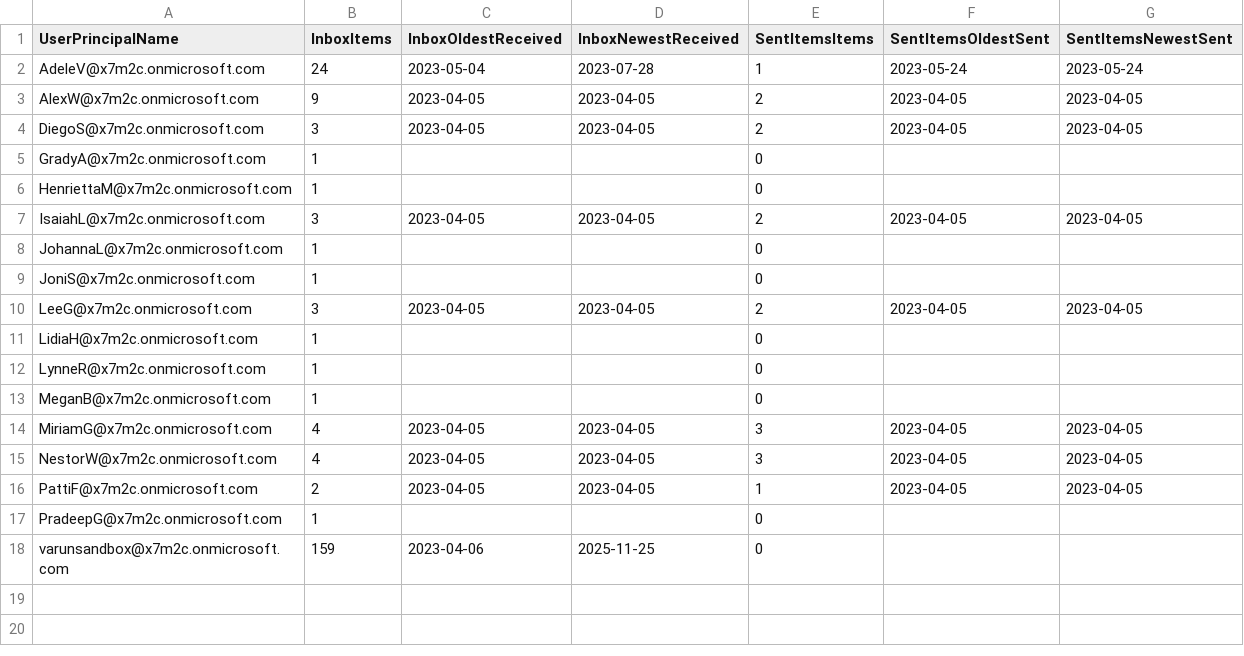
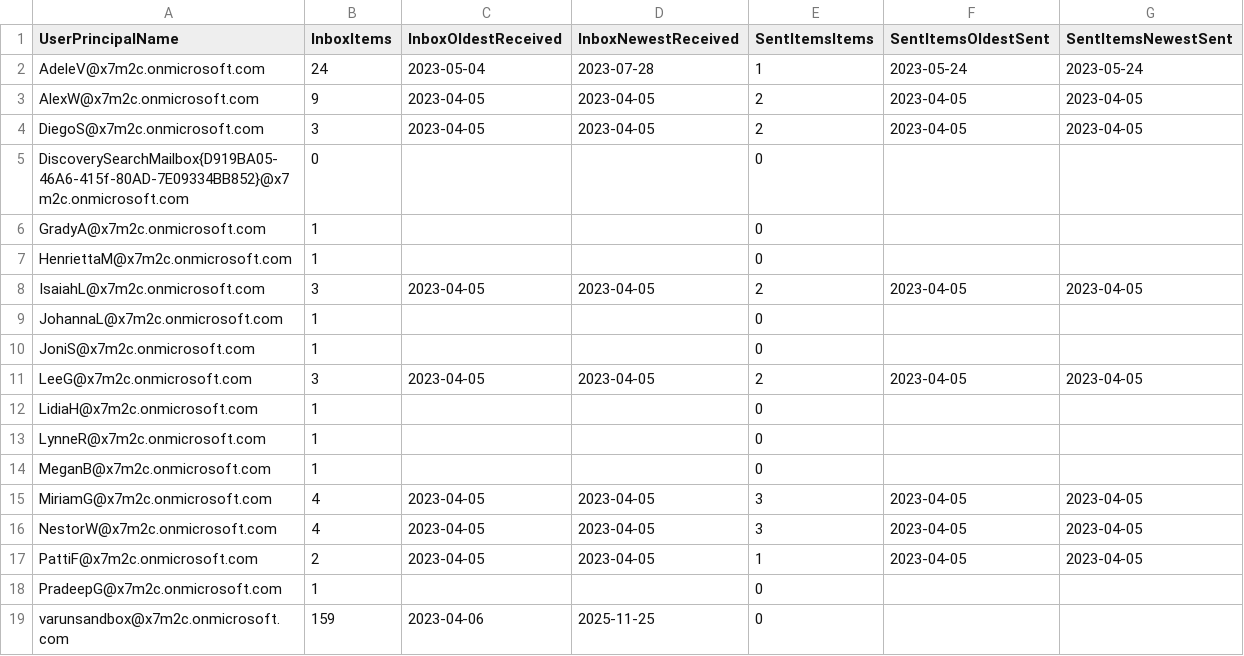
Before and after one commit to varunaggar/Code, a CSV file: InboxSent-OldestNewest.csv, drawn as a sheet; the diff names each change by its address in the sheet, - before the commit and + after, or states it on an @@ line.

```diff
--- a/InboxSent-OldestNewest.csv
+++ b/InboxSent-OldestNewest.csv
+row 5: DiscoverySearchMailbox{D919BA05-46A6-415f-80AD-7E09334BB852}@x7m2c.onmicrosoft.com | 0 |  |  | 0
```
Also changed, not shown: 2 other files.
